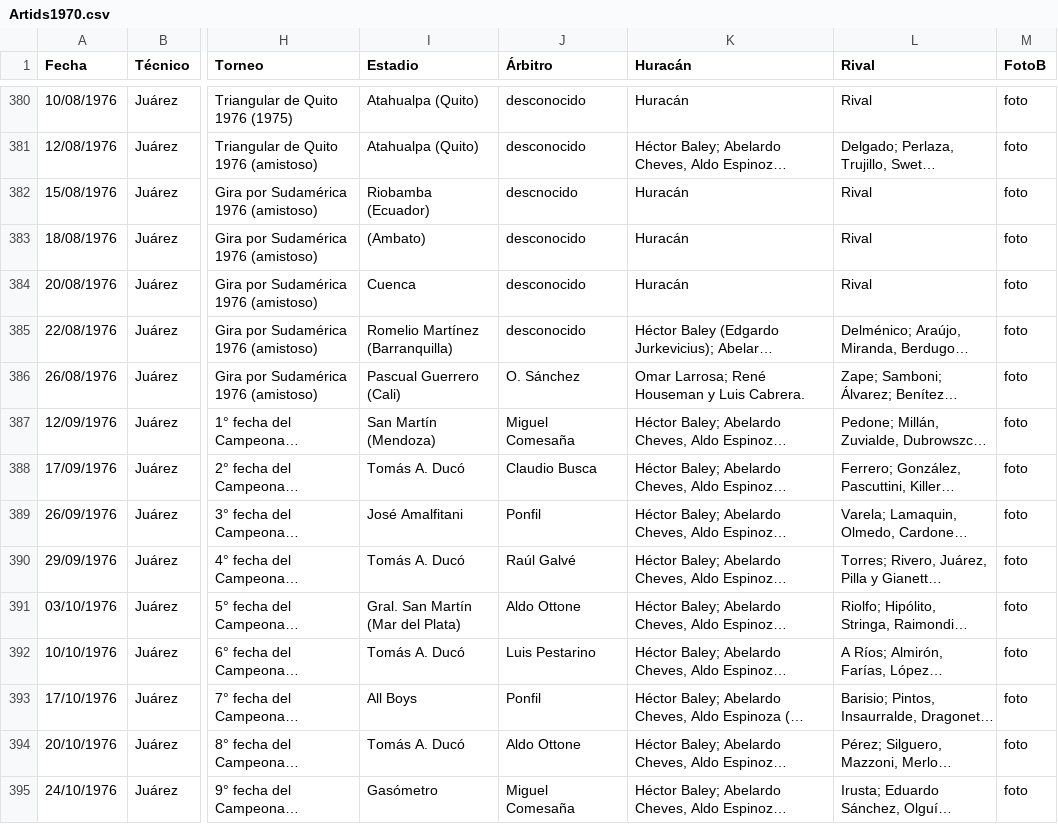
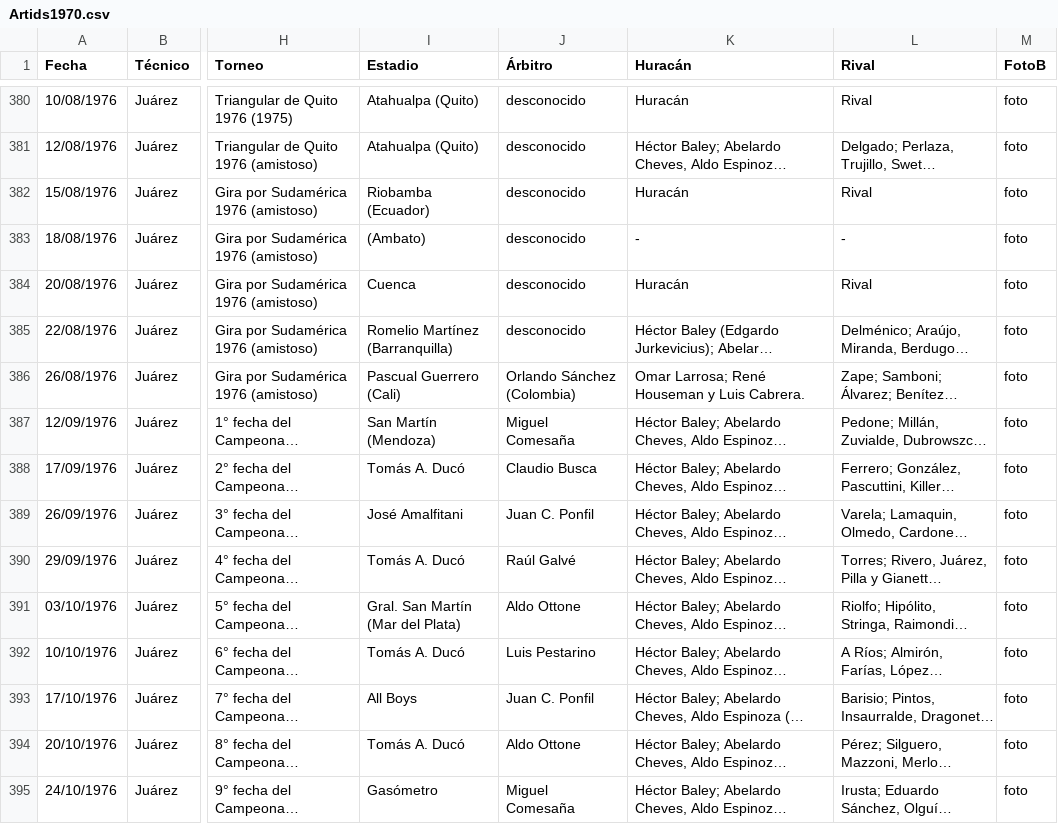
Before and after one commit to globopedia/Artids, a CSV file: Artids1970.csv, drawn as a sheet; only a part is shown, gaps mark what is left out; long unchanged cells end in …; the diff covers the shown part only; the diff names each change by its address in the sheet, - before the commit and + after, or states it on an @@ line.

Commit message:
Update Artids1970.csv

```diff
--- a/Artids1970.csv
+++ b/Artids1970.csv
-J382 (Árbitro): descnocido
+J382 (Árbitro): desconocido
-K383 (Huracán): Huracán
+K383 (Huracán): -
-L383 (Rival): Rival
+L383 (Rival): -
-J386 (Árbitro): O. Sánchez
+J386 (Árbitro): Orlando Sánchez (Colombia)
-J389 (Árbitro): Ponfil
+J389 (Árbitro): Juan C. Ponfil
-J393 (Árbitro): Ponfil
+J393 (Árbitro): Juan C. Ponfil
```
Also changed, not shown: 38 edited cells elsewhere in this file.
